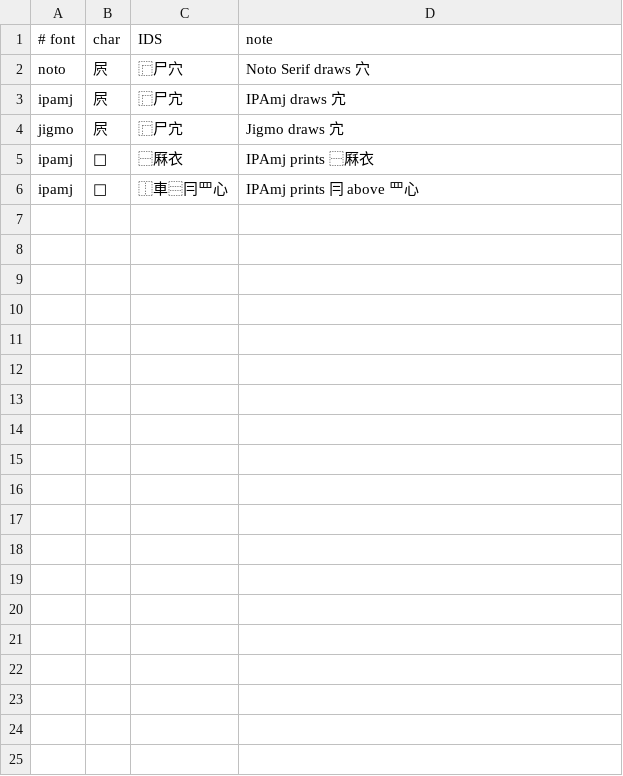
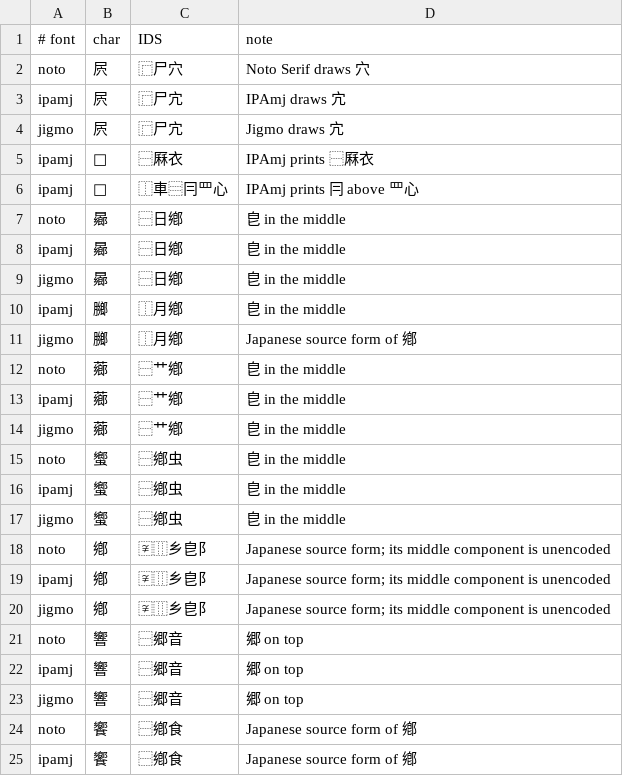
Before and after one commit to mkpoli/han2ids, a TSV file: data/font-label-overrides.tsv, drawn as a sheet; only a part is shown; the diff covers the shown part only; the diff names each change by its address in the sheet, - before the commit and + after, or states it on an @@ line.

Commit message:
feat: label the printed forms of 鄉 by face

```diff
--- a/data/font-label-overrides.tsv
+++ b/data/font-label-overrides.tsv
+row 7: noto | 曏 | ⿱日鄕 | 皀 in the middle
+row 8: ipamj | 曏 | ⿱日鄕 | 皀 in the middle
+row 9: jigmo | 曏 | ⿱日鄕 | 皀 in the middle
+row 10: ipamj | 膷 | ⿰月鄕 | 皀 in the middle
+row 11: jigmo | 膷 | ⿰月鄕 | Japanese source form of 鄕
+row 12: noto | 薌 | ⿱艹鄕 | 皀 in the middle
+row 13: ipamj | 薌 | ⿱艹鄕 | 皀 in the middle
+row 14: jigmo | 薌 | ⿱艹鄕 | 皀 in the middle
+row 15: noto | 蠁 | ⿱鄕虫 | 皀 in the middle
+row 16: ipamj | 蠁 | ⿱鄕虫 | 皀 in the middle
+row 17: jigmo | 蠁 | ⿱鄕虫 | 皀 in the middle
+row 18: noto | 鄕 | 〾⿲乡皀阝 | Japanese source form; its middle component is unencoded
+row 19: ipamj | 鄕 | 〾⿲乡皀阝 | Japanese source form; its middle component is unencoded
+row 20: jigmo | 鄕 | 〾⿲乡皀阝 | Japanese source form; its middle component is unencoded
+row 21: noto | 響 | ⿱郷音 | 郷 on top
+row 22: ipamj | 響 | ⿱郷音 | 郷 on top
+row 23: jigmo | 響 | ⿱郷音 | 郷 on top
+row 24: noto | 饗 | ⿱鄕食 | Japanese source form of 鄕
+row 25: ipamj | 饗 | ⿱鄕食 | Japanese source form of 鄕
```
Also changed, not shown: 19 added rows elsewhere in this file, data/variant-overrides.tsv, 5 other files.
